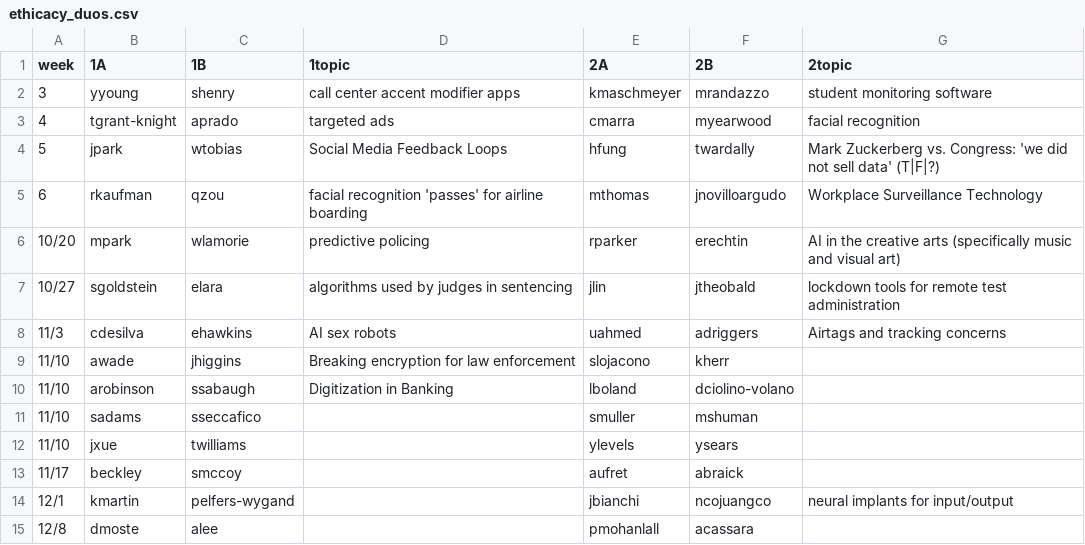
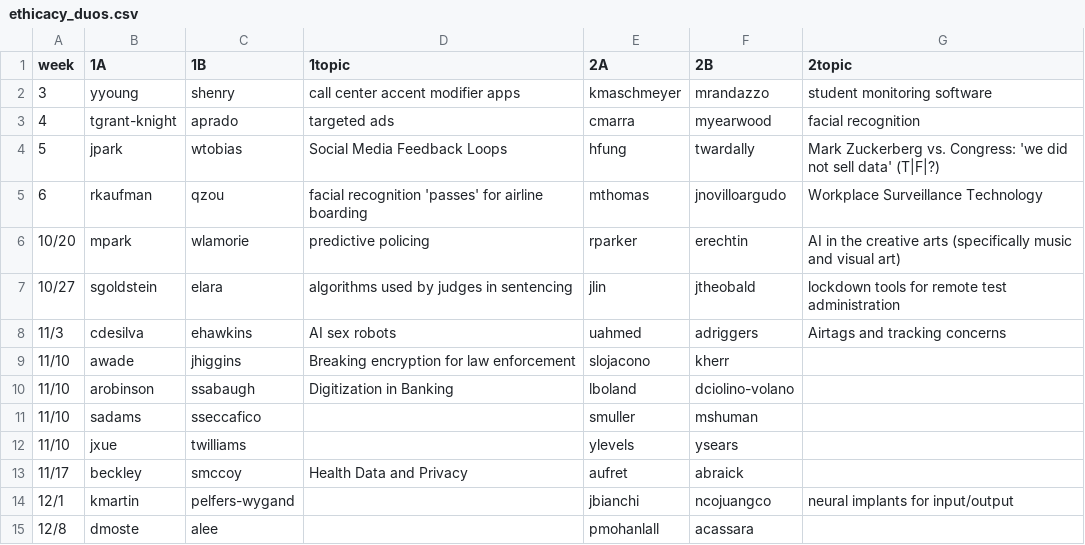
Before and after one commit to hunter-teacher-cert/csci77800-fall2022, a CSV file: ethicacy_duos.csv, drawn as a sheet.

Commit message:
Update ethicacy_duos.csv

```diff
--- a/ethicacy_duos.csv
+++ b/ethicacy_duos.csv
@@ -12,3 +12,3 @@ week,1A,1B,1topic,2A,2B,2topic
 11/10,jxue,twilliams,,ylevels,ysears,
-11/17,beckley,smccoy,,aufret,abraick,
+11/17,beckley,smccoy,Health Data and Privacy,aufret,abraick,
 12/1,kmartin,pelfers-wygand,,jbianchi,ncojuangco,neural implants for input/output
```
